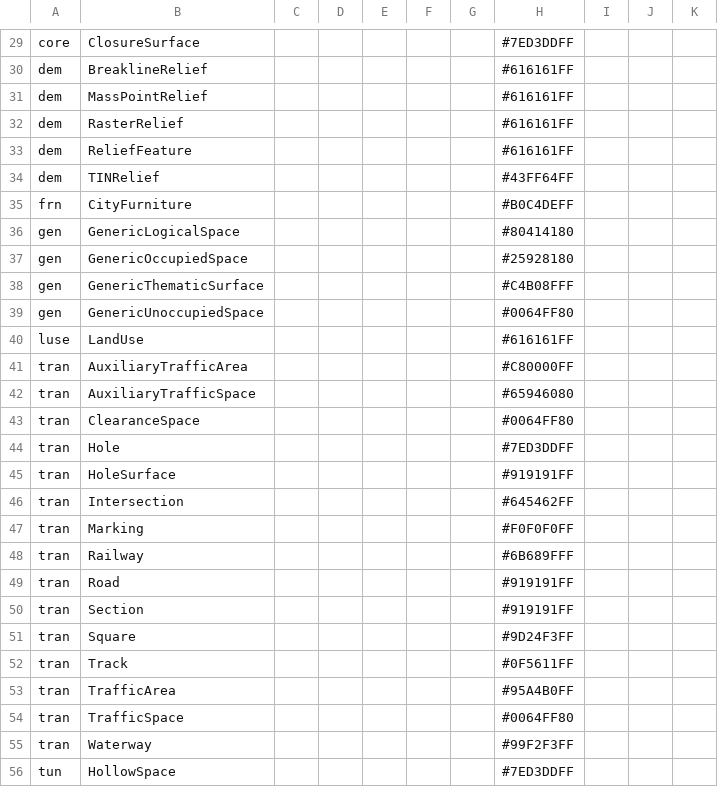
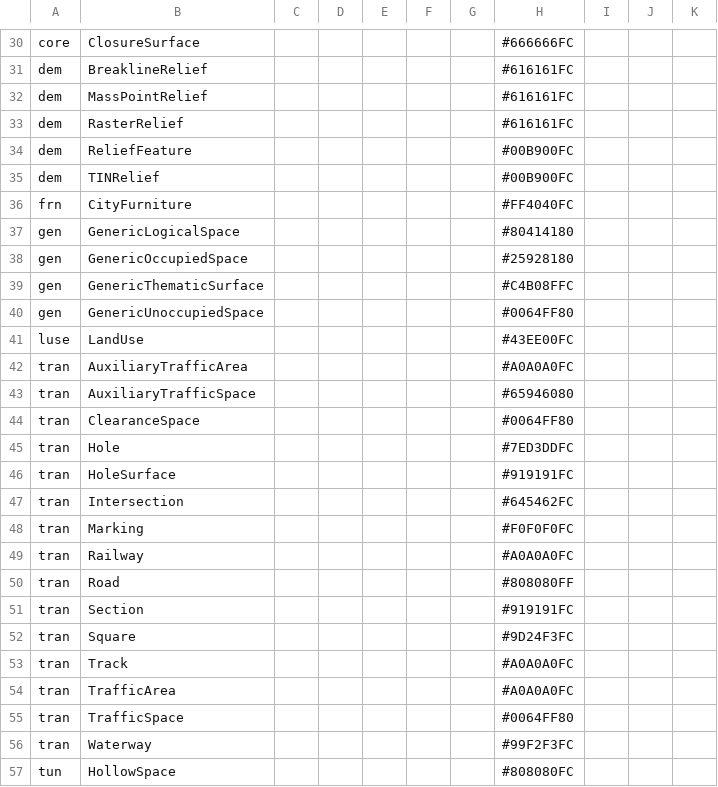
Before and after one commit to tum-gis/citydb-3dtiler, a CSV file: materials_for_features/materials_for_features.csv, drawn as a sheet; only a part is shown, gaps mark what is left out; addresses are those after the commit; the diff covers the shown part only; the diff names each change by its address in the sheet, - before the commit and + after, or states it on an @@ line.

```diff
--- a/materials_for_features/materials_for_features.csv
+++ b/materials_for_features/materials_for_features.csv
-H30: #7ED3DDFF
+H30: #666666FC
-H31:H33: #616161FF
+H31:H33: #616161FC
-H34: #616161FF
+H34: #00B900FC
-H35: #43FF64FF
+H35: #00B900FC
-H36: #B0C4DEFF
+H36: #FF4040FC
-H39: #C4B08FFF
+H39: #C4B08FFC
-H41: #616161FF
+H41: #43EE00FC
-H42: #C80000FF
+H42: #A0A0A0FC
-H45: #7ED3DDFF
+H45: #7ED3DDFC
-H46: #919191FF
+H46: #919191FC
-H47: #645462FF
+H47: #645462FC
-H48: #F0F0F0FF
+H48: #F0F0F0FC
-H49: #6B689FFF
+H49: #A0A0A0FC
-H50: #919191FF
+H50: #808080FF
-H51: #919191FF
+H51: #919191FC
-H52: #9D24F3FF
+H52: #9D24F3FC
-H53: #0F5611FF
+H53: #A0A0A0FC
-H54: #95A4B0FF
+H54: #A0A0A0FC
-H56: #99F2F3FF
+H56: #99F2F3FC
-H57: #7ED3DDFF
+H57: #808080FC
```
Also changed, not shown: 1 added row, 2 removed rows and 37 edited cells elsewhere in this file, 4 other files.
